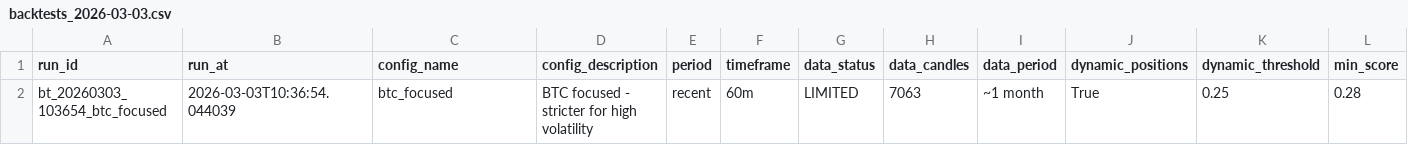
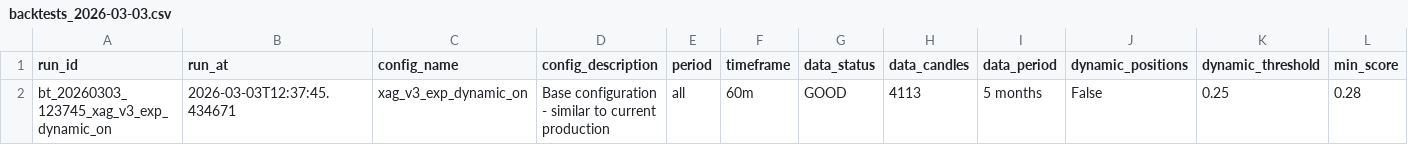
Before and after one commit to czyzq/Trdr, a CSV file: backtests/backtests_2026-03-03.csv, drawn as a sheet; only a part is shown; removed rows and columns are numbered as before the commit, all else as after; rows hold the shown columns only; the diff names each change by its address in the sheet, - before the commit and + after, or states it on an @@ line.

```diff
--- a/backtests/backtests_2026-03-03.csv
+++ b/backtests/backtests_2026-03-03.csv
-row 2: bt_20260303_103654_btc_focused | 2026-03-03T10:36:54.044039 | btc_focused | BTC focused - stricter for high volatility | recent | 60m | LIMITED | 7063 | ~1 month | True | 0.25 | 0.28
+row 2: bt_20260303_123745_xag_v3_exp_dynamic_on | 2026-03-03T12:37:45.434671 | xag_v3_exp_dynamic_on | Base configuration - similar to current production | all | 60m | GOOD | 4113 | 5 months | False | 0.25 | 0.28
```
Also changed, not shown: 3 other files.
